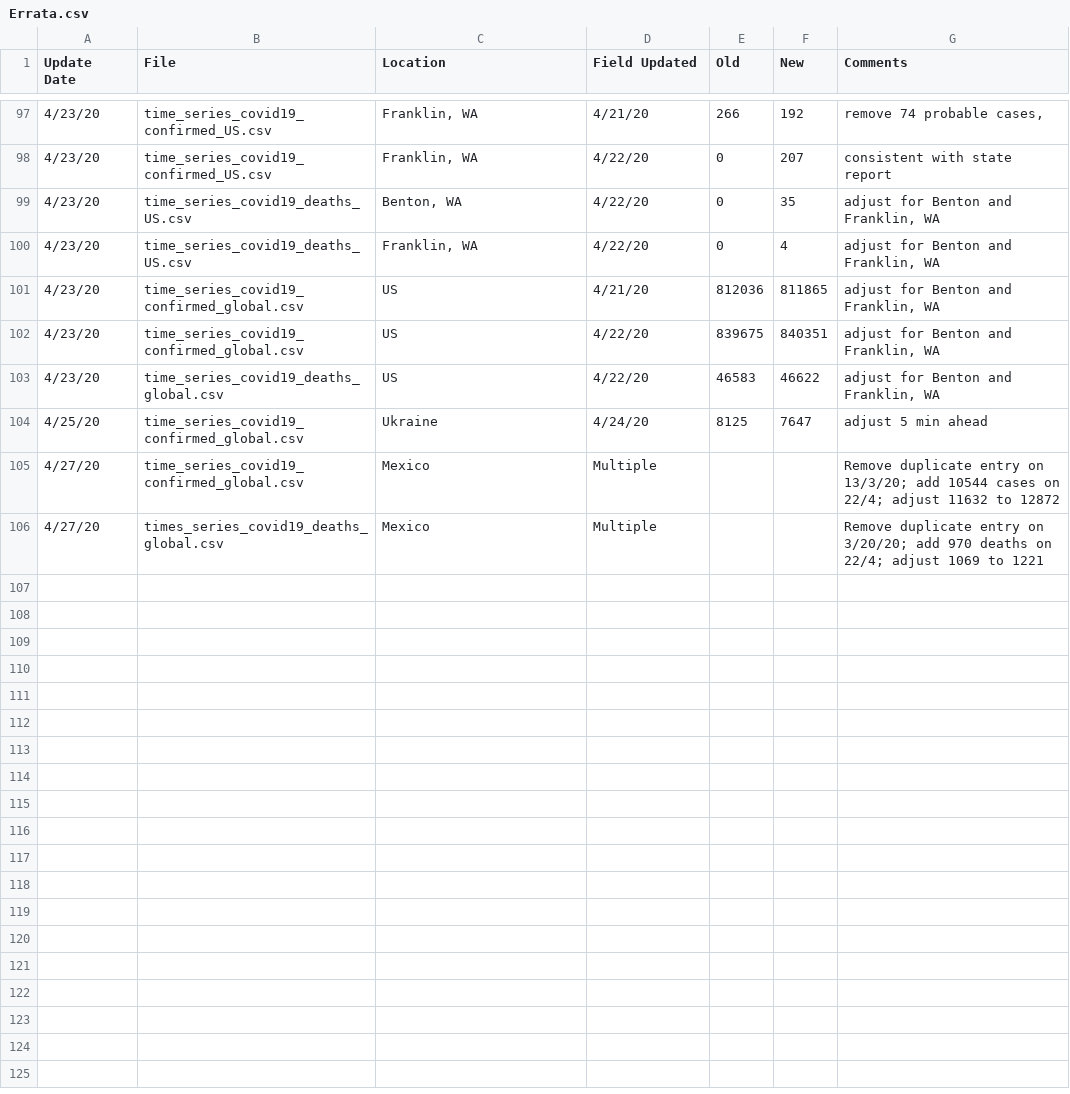
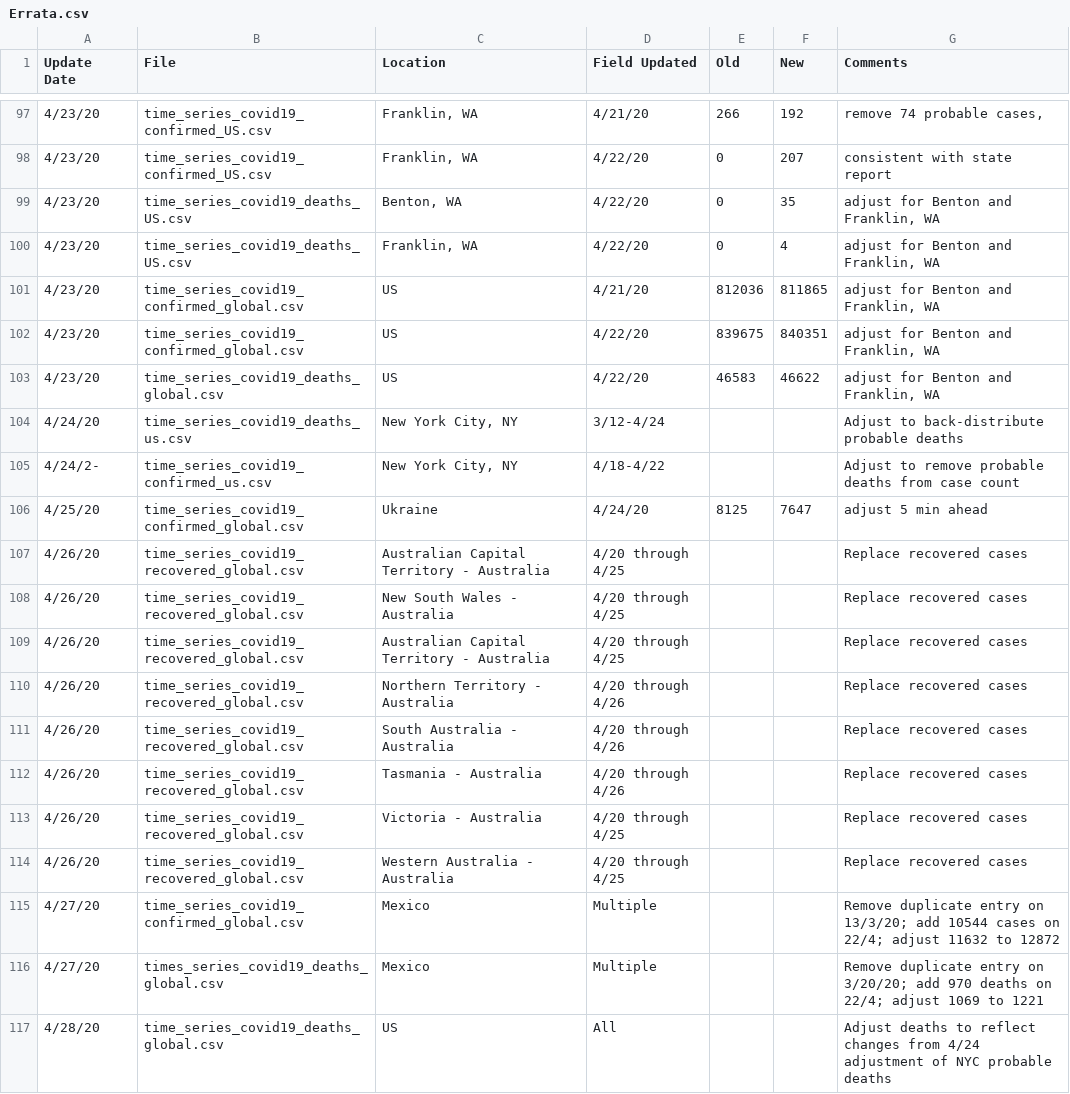
Before and after one commit to ClaudeCoulombe/evolution_COVID19, a CSV file: DATA/csse_covid_19_time_series/Errata.csv, drawn as a sheet; only a part is shown, gaps mark what is left out; the diff names each change by its address in the sheet, - before the commit and + after, or states it on an @@ line.

```diff
--- a/DATA/csse_covid_19_time_series/Errata.csv
+++ b/DATA/csse_covid_19_time_series/Errata.csv
+row 104: 4/24/20 | time_series_covid19_deaths_us.csv | New York City, NY | 3/12-4/24 |  |  | Adjust to back-distribute probable deaths
+row 105: 4/24/2- | time_series_covid19_confirmed_us.csv | New York City, NY | 4/18-4/22 |  |  | Adjust to remove probable deaths from case count
+row 107: 4/26/20 | time_series_covid19_recovered_global.csv | Australian Capital Territory - Australia | 4/20 through 4/25 |  |  | Replace recovered cases
+row 108: 4/26/20 | time_series_covid19_recovered_global.csv | New South Wales - Australia | 4/20 through 4/25 |  |  | Replace recovered cases
+row 109: 4/26/20 | time_series_covid19_recovered_global.csv | Australian Capital Territory - Australia | 4/20 through 4/25 |  |  | Replace recovered cases
+row 110: 4/26/20 | time_series_covid19_recovered_global.csv | Northern Territory - Australia | 4/20 through 4/26 |  |  | Replace recovered cases
+row 111: 4/26/20 | time_series_covid19_recovered_global.csv | South Australia - Australia | 4/20 through 4/26 |  |  | Replace recovered cases
+row 112: 4/26/20 | time_series_covid19_recovered_global.csv | Tasmania - Australia | 4/20 through 4/26 |  |  | Replace recovered cases
+row 113: 4/26/20 | time_series_covid19_recovered_global.csv | Victoria - Australia | 4/20 through 4/25 |  |  | Replace recovered cases
+row 114: 4/26/20 | time_series_covid19_recovered_global.csv | Western Australia - Australia | 4/20 through 4/25 |  |  | Replace recovered cases
+row 117: 4/28/20 | time_series_covid19_deaths_global.csv | US | All |  |  | Adjust deaths to reflect changes from 4/24 adjustment of NYC probable deaths
```
Also changed, not shown: DATA/csse_covid_19_time_series/time_series_covid19_confirmed_global.csv, DATA/csse_covid_19_time_series/time_series_covid19_deaths_global.csv, 8 other files.
